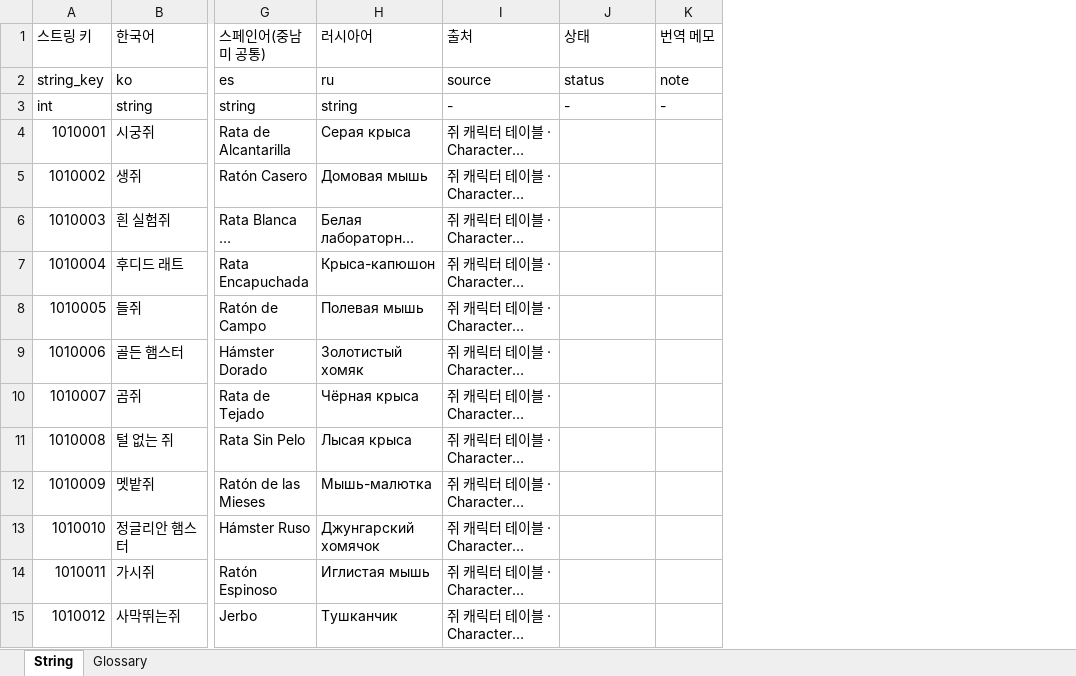
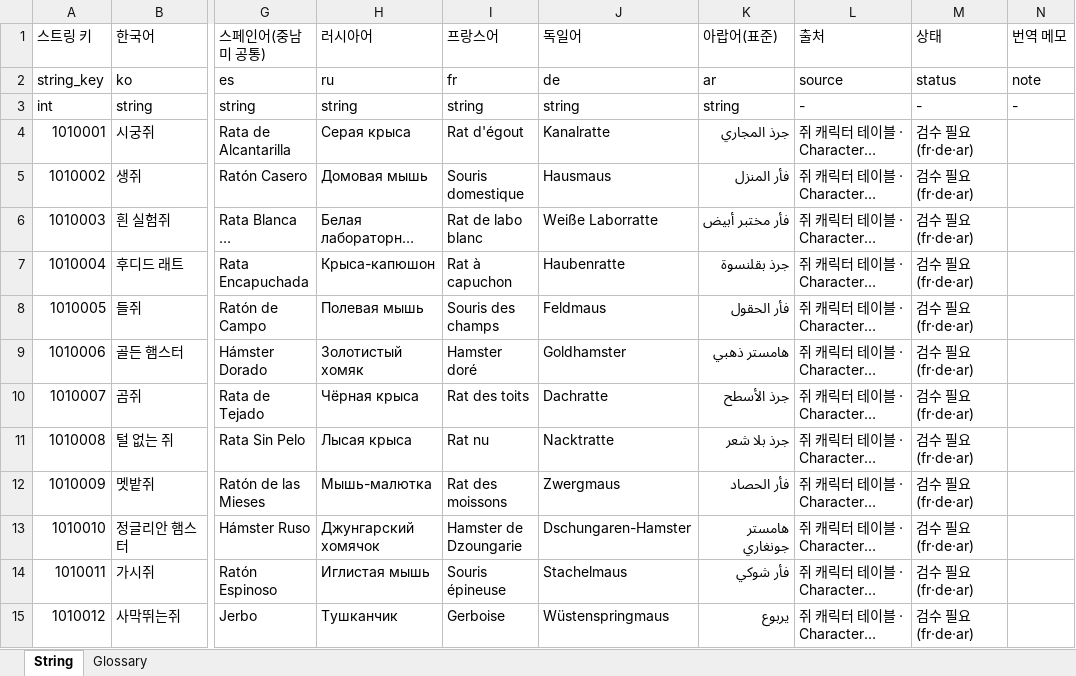
Before and after one commit to inory16351/NKK_PROJECT, an Excel workbook: Data_Table/스트링 테이블.xlsx, sheet String, drawn as a sheet; only a part is shown, gaps mark what is left out; long unchanged cells end in …; values as stored, in another font and other column widths than the file's, no borders; addresses are those after the commit; the diff covers the shown part only; the diff names each change by its address in the sheet, - before the commit and + after, or states it on an @@ line.

```diff
--- a/Data_Table/스트링 테이블.xlsx (sheet String)
+++ b/Data_Table/스트링 테이블.xlsx (sheet String)
+column I (프랑스어), rows 2-15: fr | string | Rat d'égout | Souris domestique | Rat de labo blanc | Rat à capuchon | Souris des champs | Hamster doré | Rat des toits | Rat nu | Rat des moissons | Hamster de Dzoungarie | Souris épineuse | Gerboise
+column J (독일어), rows 2-15: de | string | Kanalratte | Hausmaus | Weiße Laborratte | Haubenratte | Feldmaus | Goldhamster | Dachratte | Nacktratte | Zwergmaus | Dschungaren-Hamster | Stachelmaus | Wüstenspringmaus
+column K (아랍어(표준)), rows 2-15: ar | string | جرذ المجاري | فأر المنزل | فأر مختبر أبيض | جرذ بقلنسوة | فأر الحقول | هامستر ذهبي | جرذ الأسطح | جرذ بلا شعر | فأر الحصاد | هامستر جونغاري | فأر شوكي | يربوع
-M4:M15 (상태): (empty)
+M4:M15 (상태): 검수 필요 (fr·de·ar)
```
Also changed, not shown: 168 edited cells elsewhere in this sheet, sheet Glossary, 56 other files.
